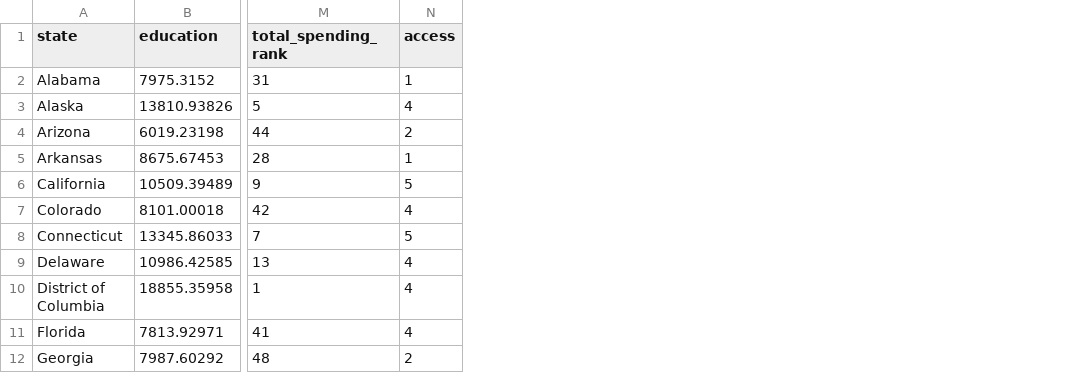
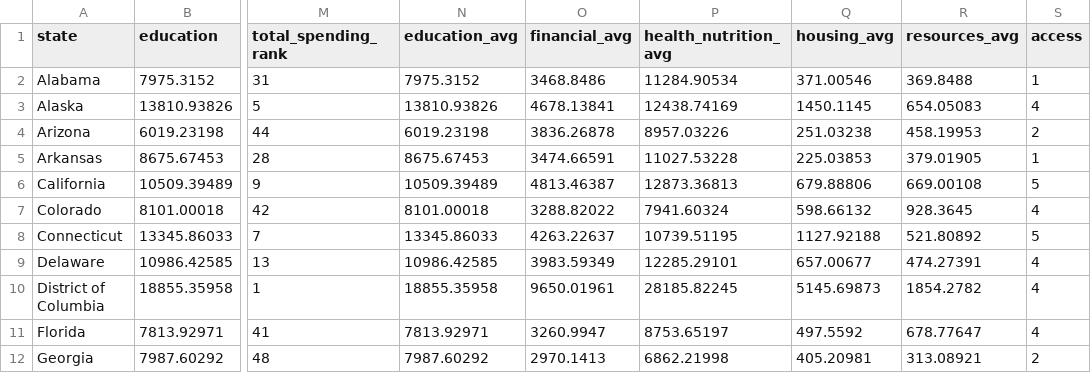
Before and after one commit to miichellyy/statespending-children, a CSV file: stateChildSpendingTotalsAbortion.csv, drawn as a sheet; only a part is shown, gaps mark what is left out; the diff names each change by its address in the sheet, - before the commit and + after, or states it on an @@ line.

```diff
--- a/stateChildSpendingTotalsAbortion.csv
+++ b/stateChildSpendingTotalsAbortion.csv
+column N (education_avg), rows 2-12: 7975.3152 | 13810.93826 | 6019.23198 | 8675.67453 | 10509.39489 | 8101.00018 | 13345.86033 | 10986.42585 | 18855.35958 | 7813.92971 | 7987.60292
+column O (financial_avg), rows 2-12: 3468.8486 | 4678.13841 | 3836.26878 | 3474.66591 | 4813.46387 | 3288.82022 | 4263.22637 | 3983.59349 | 9650.01961 | 3260.9947 | 2970.1413
+column P (health_nutrition_avg), rows 2-12: 11284.90534 | 12438.74169 | 8957.03226 | 11027.53228 | 12873.36813 | 7941.60324 | 10739.51195 | 12285.29101 | 28185.82245 | 8753.65197 | 6862.21998
+column Q (housing_avg), rows 2-12: 371.00546 | 1450.1145 | 251.03238 | 225.03853 | 679.88806 | 598.66132 | 1127.92188 | 657.00677 | 5145.69873 | 497.5592 | 405.20981
+column R (resources_avg), rows 2-12: 369.8488 | 654.05083 | 458.19953 | 379.01905 | 669.00108 | 928.3645 | 521.80892 | 474.27391 | 1854.2782 | 678.77647 | 313.08921
```
Also changed, not shown: 3 other files.
